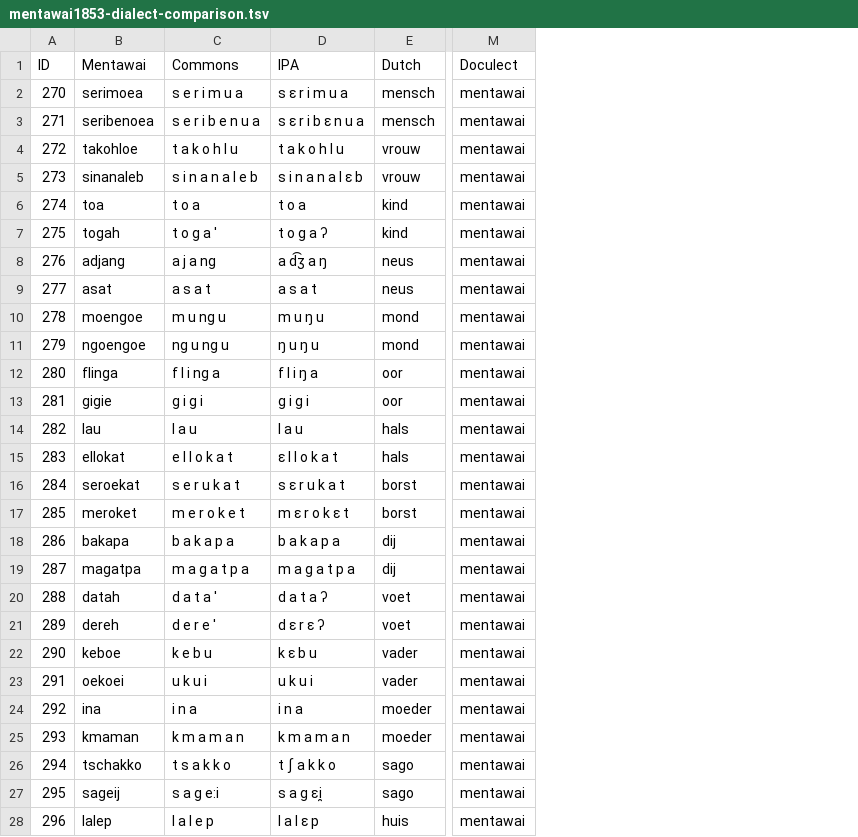
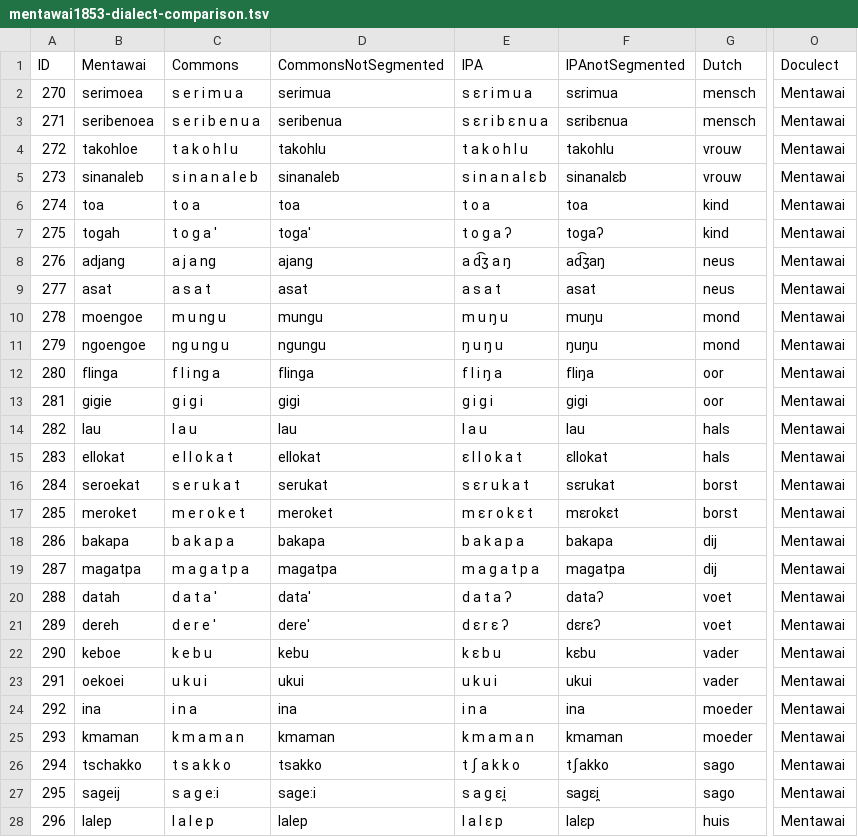
Before and after one commit to complexico/mentawai-word-list-1853, a TSV file: data/mentawai1853-dialect-comparison.tsv, drawn as a sheet; only a part is shown, gaps mark what is left out; addresses are those after the commit; the diff covers the shown part only; the diff names each change by its address in the sheet, - before the commit and + after, or states it on an @@ line.

Commit message:
Update the original raw data processed via R; for orthography file, update the whitespace replacement in IPA phoneme.

```diff
--- a/data/mentawai1853-dialect-comparison.tsv
+++ b/data/mentawai1853-dialect-comparison.tsv
+column D (CommonsNotSegmented), rows 2-28: serimua | seribenua | takohlu | sinanaleb | toa | toga' | ajang | asat | mungu | ngungu | flinga | gigi | lau | ellokat | serukat | meroket | bakapa | magatpa | data' | dere' | kebu | ukui | ina | kmaman | tsakko | sage:i | lalep
+column F (IPAnotSegmented), rows 2-28: sɛrimua | sɛribɛnua | takohlu | sinanalɛb | toa | toɡaʔ | ad͡ʒaŋ | asat | muŋu | ŋuŋu | fliŋa | ɡiɡi | lau | ɛllokat | sɛrukat | mɛrokɛt | bakapa | maɡatpa | dataʔ | dɛrɛʔ | kɛbu | ukui | ina | kmaman | tʃakko | saɡɛi̯ | lalɛp
-O2:O28 (Doculect): mentawai
+O2:O28 (Doculect): Mentawai
```
Also changed, not shown: 5 edited cells elsewhere in this file, data/mentawai1853-men-names.tsv, data/ortho-profile-mentawai1853.tsv, 1 other file.
